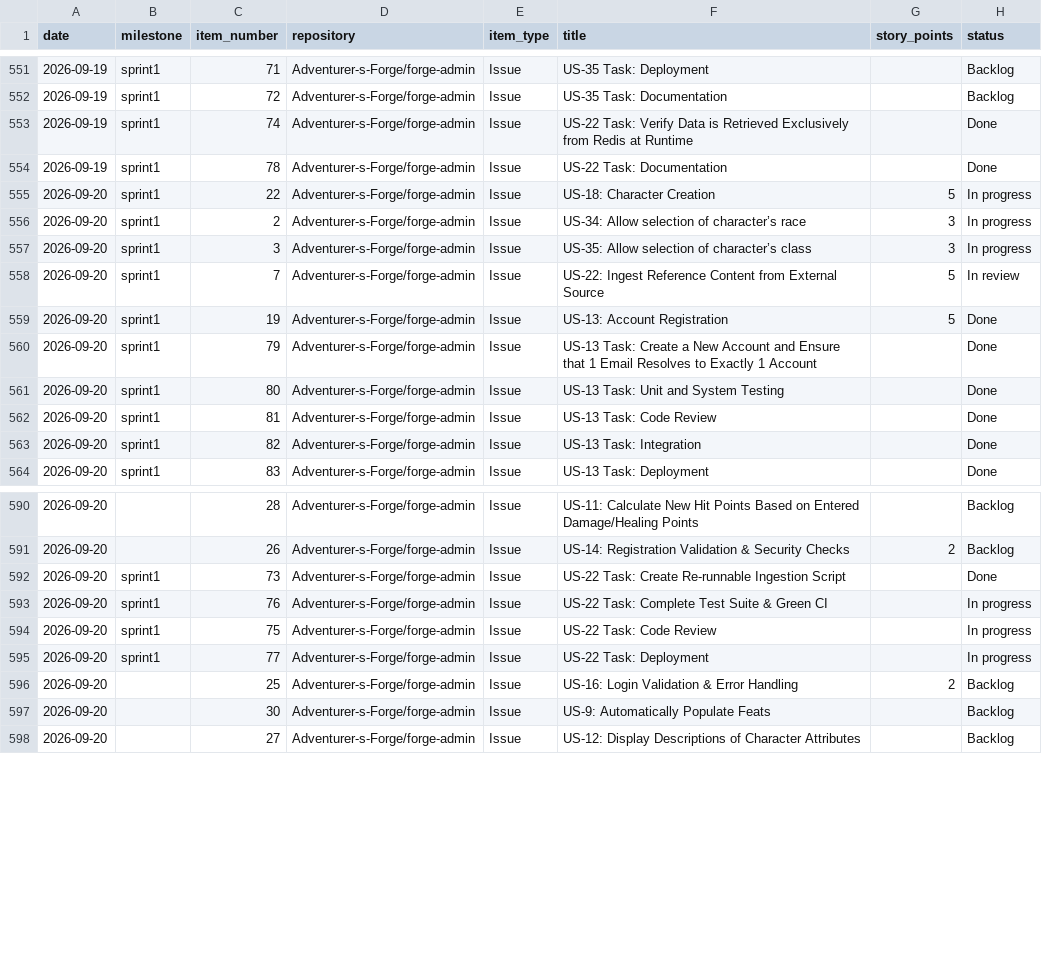
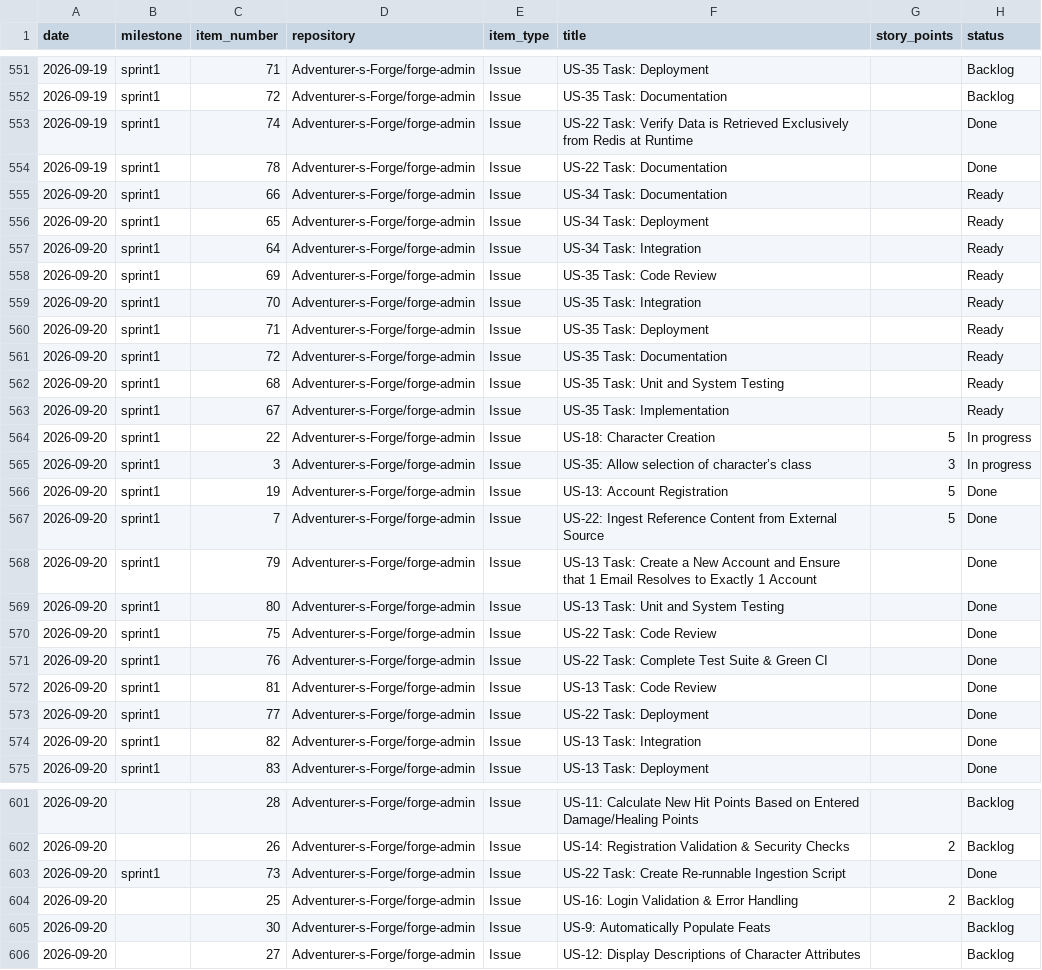
Before and after one commit to Adventurer-s-Forge/forge-admin, a CSV file: docs/burndown/history.csv, drawn as a sheet; only a part is shown, gaps mark what is left out; removed rows and columns are numbered as before the commit, all else as after; the diff covers the shown part only; the diff names each change by its address in the sheet, - before the commit and + after, or states it on an @@ line.

```diff
--- a/docs/burndown/history.csv
+++ b/docs/burndown/history.csv
+row 555: 2026-09-20 | sprint1 | 66 | Adventurer-s-Forge/forge-admin | Issue | US-34 Task: Documentation |  | Ready
+row 556: 2026-09-20 | sprint1 | 65 | Adventurer-s-Forge/forge-admin | Issue | US-34 Task: Deployment |  | Ready
+row 557: 2026-09-20 | sprint1 | 64 | Adventurer-s-Forge/forge-admin | Issue | US-34 Task: Integration |  | Ready
+row 558: 2026-09-20 | sprint1 | 69 | Adventurer-s-Forge/forge-admin | Issue | US-35 Task: Code Review |  | Ready
+row 559: 2026-09-20 | sprint1 | 70 | Adventurer-s-Forge/forge-admin | Issue | US-35 Task: Integration |  | Ready
+row 560: 2026-09-20 | sprint1 | 71 | Adventurer-s-Forge/forge-admin | Issue | US-35 Task: Deployment |  | Ready
+row 561: 2026-09-20 | sprint1 | 72 | Adventurer-s-Forge/forge-admin | Issue | US-35 Task: Documentation |  | Ready
+row 562: 2026-09-20 | sprint1 | 68 | Adventurer-s-Forge/forge-admin | Issue | US-35 Task: Unit and System Testing |  | Ready
+row 563: 2026-09-20 | sprint1 | 67 | Adventurer-s-Forge/forge-admin | Issue | US-35 Task: Implementation |  | Ready
-row 556: 2026-09-20 | sprint1 | 2 | Adventurer-s-Forge/forge-admin | Issue | US-34: Allow selection of character’s race | 3 | In progress
-row 558: 2026-09-20 | sprint1 | 7 | Adventurer-s-Forge/forge-admin | Issue | US-22: Ingest Reference Content from External Source | 5 | In review
+row 567: 2026-09-20 | sprint1 | 7 | Adventurer-s-Forge/forge-admin | Issue | US-22: Ingest Reference Content from External Source | 5 | Done
+row 570: 2026-09-20 | sprint1 | 75 | Adventurer-s-Forge/forge-admin | Issue | US-22 Task: Code Review |  | Done
+row 571: 2026-09-20 | sprint1 | 76 | Adventurer-s-Forge/forge-admin | Issue | US-22 Task: Complete Test Suite & Green CI |  | Done
+row 573: 2026-09-20 | sprint1 | 77 | Adventurer-s-Forge/forge-admin | Issue | US-22 Task: Deployment |  | Done
-row 593: 2026-09-20 | sprint1 | 76 | Adventurer-s-Forge/forge-admin | Issue | US-22 Task: Complete Test Suite & Green CI |  | In progress
-row 594: 2026-09-20 | sprint1 | 75 | Adventurer-s-Forge/forge-admin | Issue | US-22 Task: Code Review |  | In progress
-row 595: 2026-09-20 | sprint1 | 77 | Adventurer-s-Forge/forge-admin | Issue | US-22 Task: Deployment |  | In progress
```
Also changed, not shown: 8 removed rows and 7 edited cells elsewhere in this file, 1 other file.
